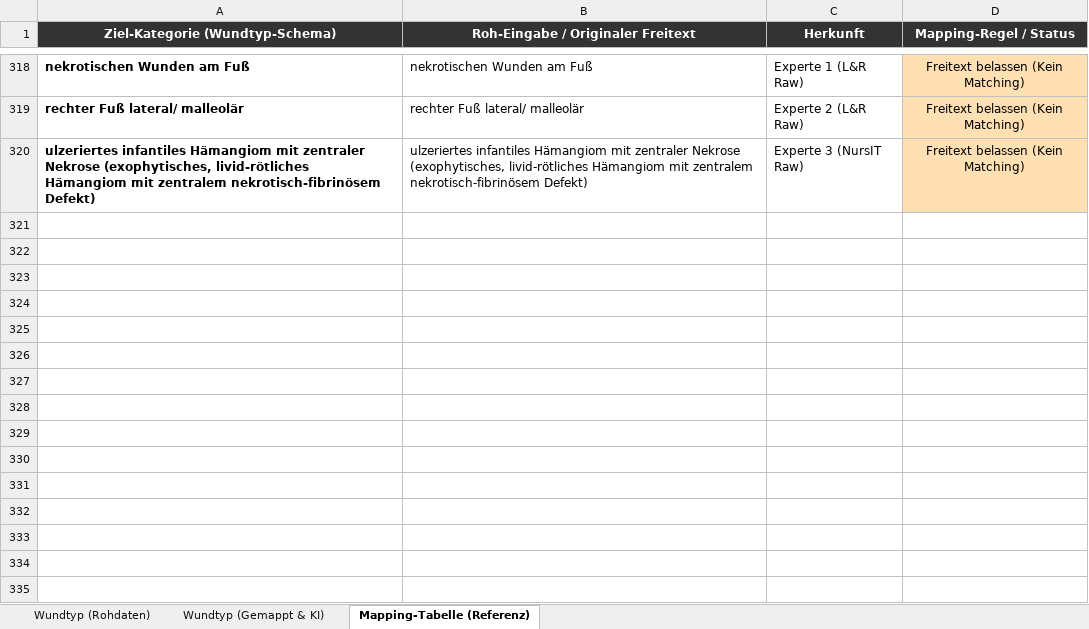
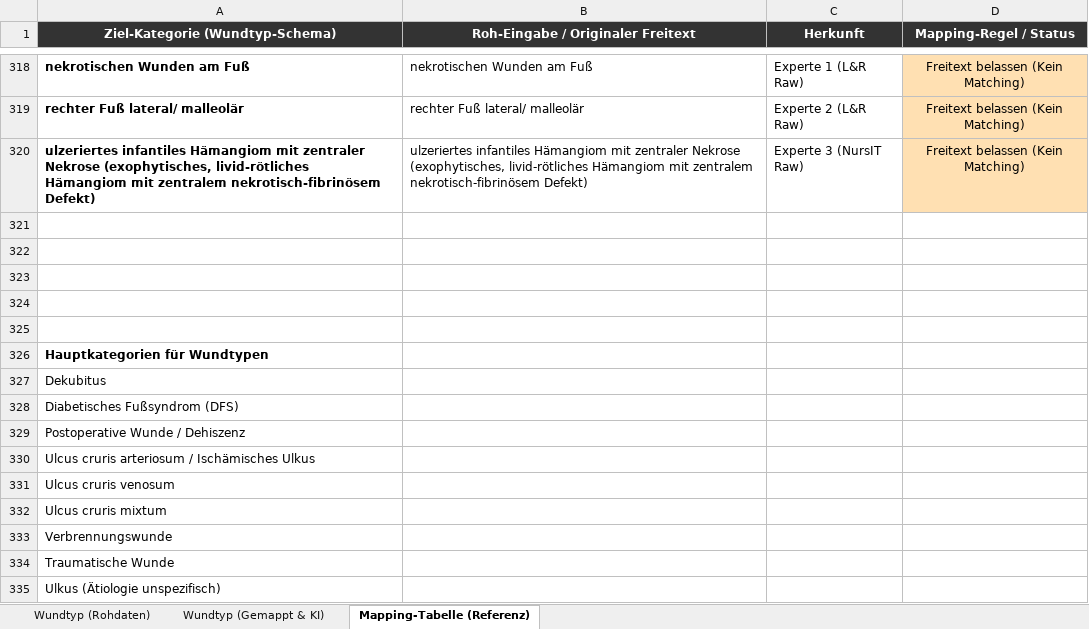
Before and after one commit to code-mert/masterarbeitmodell, an Excel workbook: exports/Wundtyp_Vergleich_Experten_KI.xlsx, sheet Mapping-Tabelle (Referenz), drawn as a sheet; only a part is shown, gaps mark what is left out; values as stored, in another font and other column widths than the file's, no borders; the diff names each change by its address in the sheet, - before the commit and + after, or states it on an @@ line.

```diff
--- a/exports/Wundtyp_Vergleich_Experten_KI.xlsx (sheet Mapping-Tabelle (Referenz))
+++ b/exports/Wundtyp_Vergleich_Experten_KI.xlsx (sheet Mapping-Tabelle (Referenz))
+row 321: (empty)
+row 322: (empty)
+row 323: (empty)
+row 324: (empty)
+row 325: (empty)
+row 326: Hauptkategorien für Wundtypen
+row 327: Dekubitus
+row 328: Diabetisches Fußsyndrom (DFS)
+row 329: Postoperative Wunde / Dehiszenz
+row 330: Ulcus cruris arteriosum / Ischämisches Ulkus
+row 331: Ulcus cruris venosum
+row 332: Ulcus cruris mixtum
+row 333: Verbrennungswunde
+row 334: Traumatische Wunde
+row 335: Ulkus (Ätiologie unspezifisch)
```
Also changed, not shown: exports/NursIT_Allgemeine_Verbandsklassen.xlsx, exports/Wundauflagen_F1_Heatmap_Vergleich.xlsx, 57 other files.
